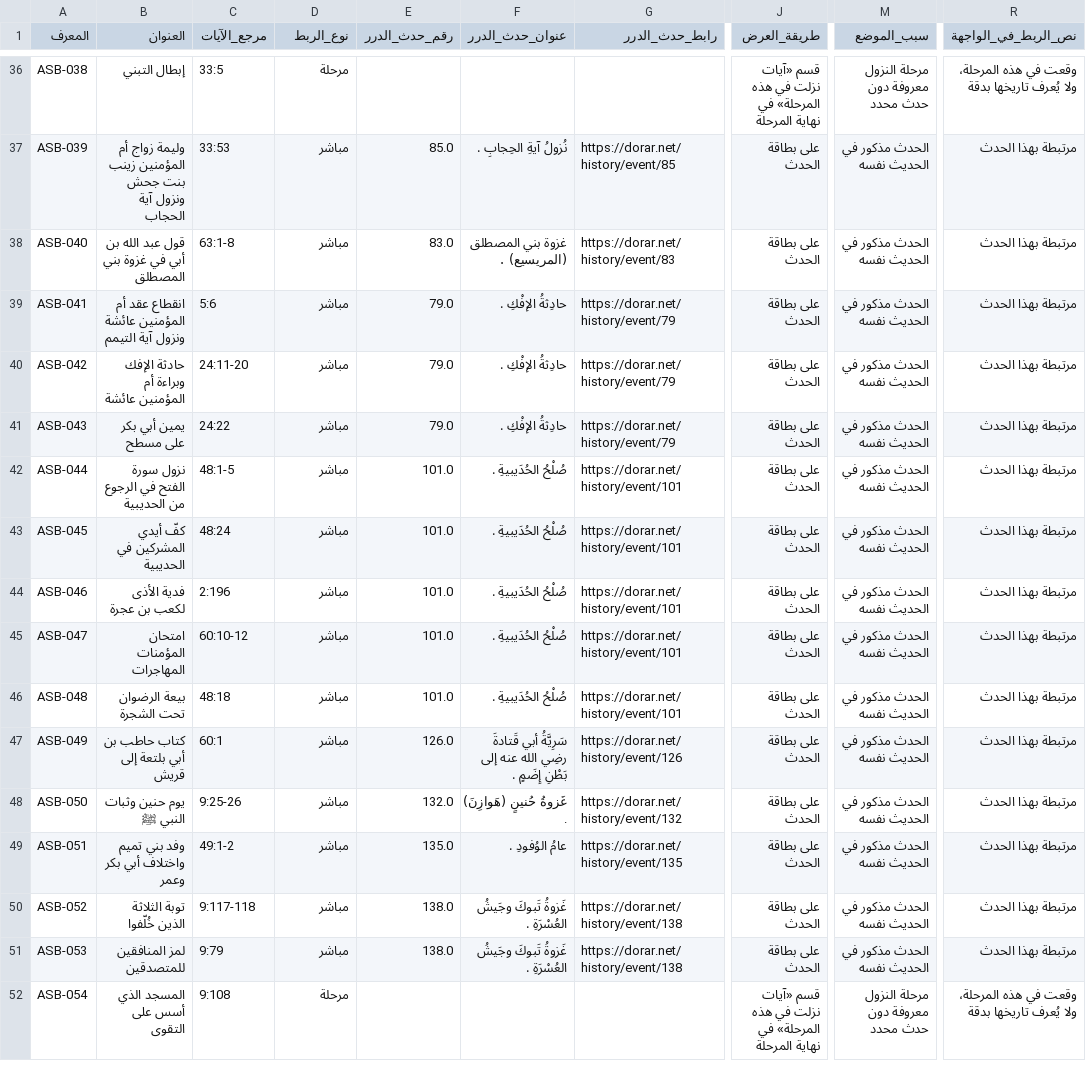
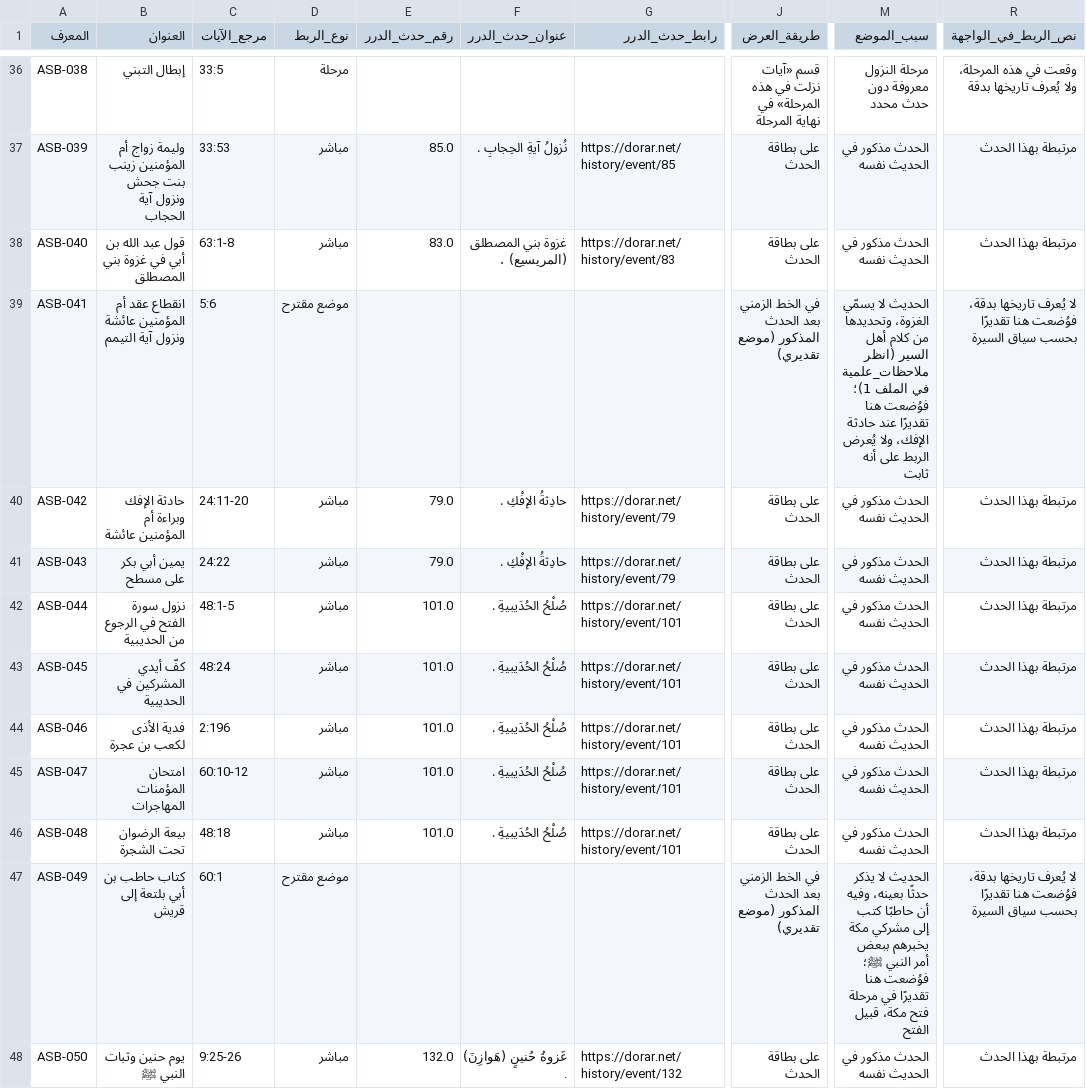
Before and after one commit to omarbintalib/Bidaya, a CSV file: 3_links_surahs_sirah.csv, drawn as a sheet; only a part is shown, gaps mark what is left out; the shorter side is filled out with more unchanged rows; the diff names each change by its address in the sheet, - before the commit and + after, or states it on an @@ line.

```diff
--- a/3_links_surahs_sirah.csv
+++ b/3_links_surahs_sirah.csv
-D39 (نوع_الربط): مباشر
+D39 (نوع_الربط): موضع مقترح
-E39 (رقم_حدث_الدرر): 79.0
+E39 (رقم_حدث_الدرر): (empty)
-F39 (عنوان_حدث_الدرر): حادِثةُ الإفْكِ .
+F39 (عنوان_حدث_الدرر): (empty)
-G39 (رابط_حدث_الدرر): https://dorar.net/history/event/79
+G39 (رابط_حدث_الدرر): (empty)
-J39 (طريقة_العرض): على بطاقة الحدث
+J39 (طريقة_العرض): في الخط الزمني بعد الحدث المذكور (موضع تقديري)
-M39 (سبب_الموضع): الحدث مذكور في الحديث نفسه
+M39 (سبب_الموضع): الحديث لا يسمّي الغزوة، وتحديدها من كلام أهل السير (انظر ملاحظات_علمية في الملف 1)؛ فوُضعت هنا تقديرًا عند حادثة الإفك، ولا يُعرض الربط على أنه ثابت
-R39 (نص_الربط_في_الواجهة): مرتبطة بهذا الحدث
+R39 (نص_الربط_في_الواجهة): لا يُعرف تاريخها بدقة، فوُضعت هنا تقديرًا بحسب سياق السيرة
-D47 (نوع_الربط): مباشر
+D47 (نوع_الربط): موضع مقترح
-E47 (رقم_حدث_الدرر): 126.0
+E47 (رقم_حدث_الدرر): (empty)
-F47 (عنوان_حدث_الدرر): سَرِيَّةُ أبي قَتادةَ رضِي الله عنه إلى بَطْنِ إِضَمٍ .
+F47 (عنوان_حدث_الدرر): (empty)
-G47 (رابط_حدث_الدرر): https://dorar.net/history/event/126
+G47 (رابط_حدث_الدرر): (empty)
-J47 (طريقة_العرض): على بطاقة الحدث
+J47 (طريقة_العرض): في الخط الزمني بعد الحدث المذكور (موضع تقديري)
-M47 (سبب_الموضع): الحدث مذكور في الحديث نفسه
+M47 (سبب_الموضع): الحديث لا يذكر حدثًا بعينه، وفيه أن حاطبًا كتب إلى مشركي مكة يخبرهم ببعض أمر النبي ﷺ؛ فوُضعت هنا تقديرًا في مرحلة فتح مكة، قبيل الفتح
-R47 (نص_الربط_في_الواجهة): مرتبطة بهذا الحدث
+R47 (نص_الربط_في_الواجهة): لا يُعرف تاريخها بدقة، فوُضعت هنا تقديرًا بحسب سياق السيرة
```
Also changed, not shown: 1_related_surahs.csv, 2_sirah_events.csv, 9 other files.
